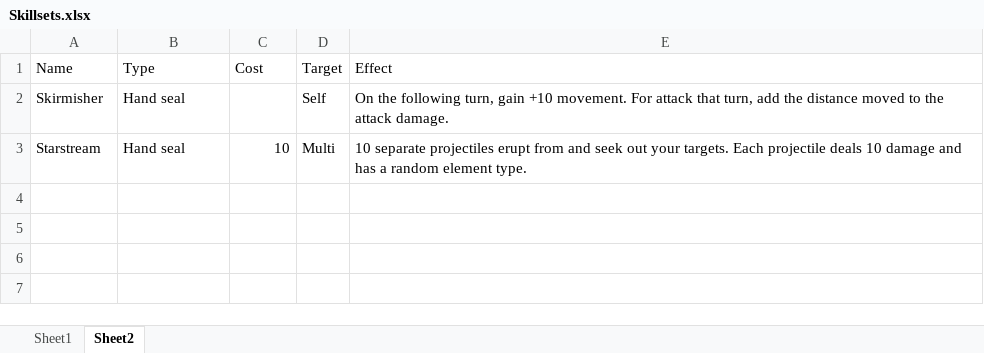
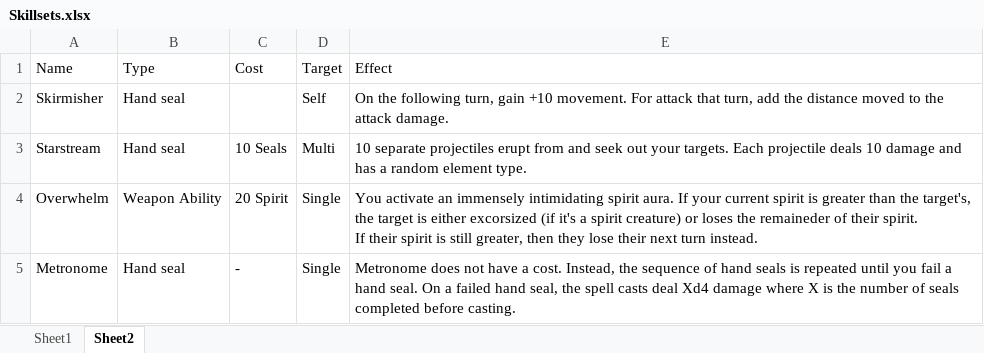
Before and after one commit to TheScottishninja/Onmyoji, an Excel workbook: Skillsets.xlsx, sheet Sheet2, drawn as a sheet; values as stored, in another font and other column widths than the file's, no borders; ↵ is a line break in a cell; the diff names each change by its address in the sheet, - before the commit and + after, or states it on an @@ line.

```diff
--- a/Skillsets.xlsx (sheet Sheet2)
+++ b/Skillsets.xlsx (sheet Sheet2)
-C3 (Cost): 10
+C3 (Cost): 10 Seals
+row 4: Overwhelm | Weapon Ability | 20 Spirit | Single | You activate an immensely intimidating spirit aura. If your current spirit is greater than the target's, the target is either excorsized (if it's a spirit creature) or loses the remaineder of their spirit. ↵ If their spirit is still greater, then they lose their next turn instead.
+row 5: Metronome | Hand seal | - | Single | Metronome does not have a cost. Instead, the sequence of hand seals is repeated until you fail a hand seal. On a failed hand seal, the spell casts deal Xd4 damage where X is the number of seals completed before casting.
```
Also changed, not shown: sheet Sheet1, 1 other file.
